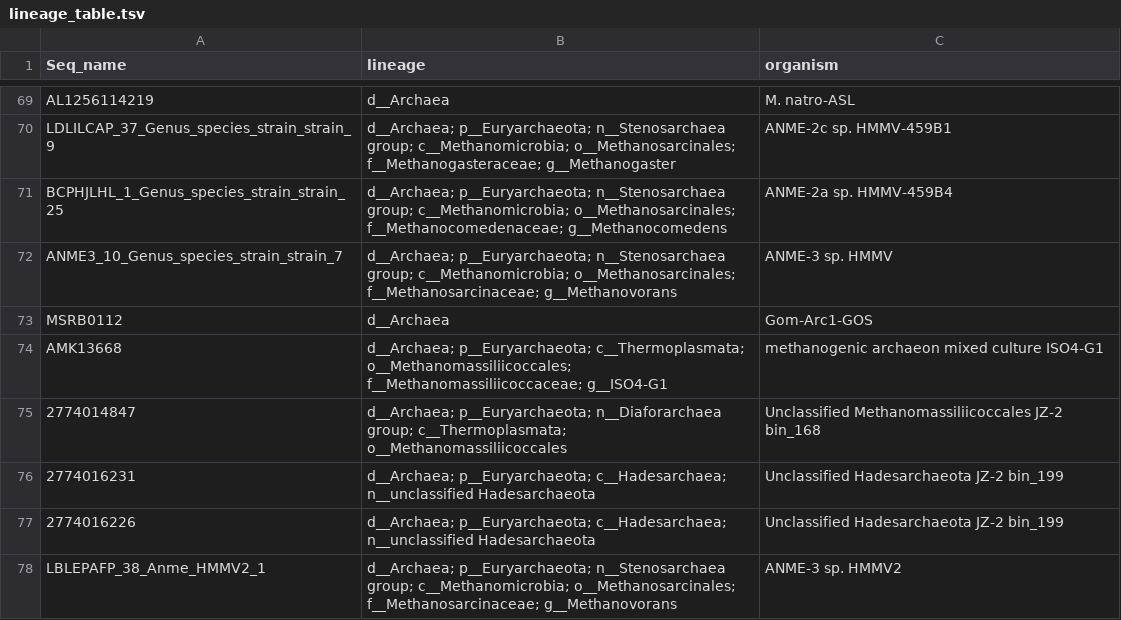
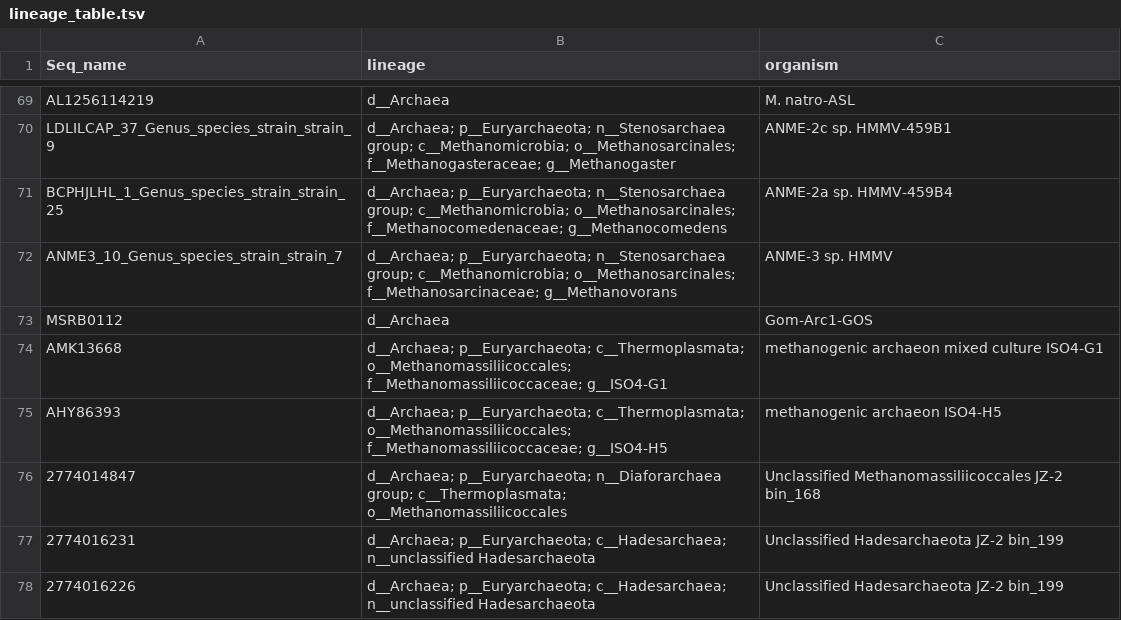
Before and after one commit to hallamlab/RefPkgs, a TSV file: Methanogenesis/McrA/lineage_table.tsv, drawn as a sheet; only a part is shown, gaps mark what is left out; the shorter side is filled out with more unchanged rows; the diff names each change by its address in the sheet, - before the commit and + after, or states it on an @@ line.

Commit message:
Update Mcr lineages

```diff
--- a/Methanogenesis/McrA/lineage_table.tsv
+++ b/Methanogenesis/McrA/lineage_table.tsv
+row 75: AHY86393 | d__Archaea; p__Euryarchaeota; c__Thermoplasmata; o__Methanomassiliicoccales; f__Methanomassiliicoccaceae; g__ISO4-H5 | methanogenic archaeon ISO4-H5
```
